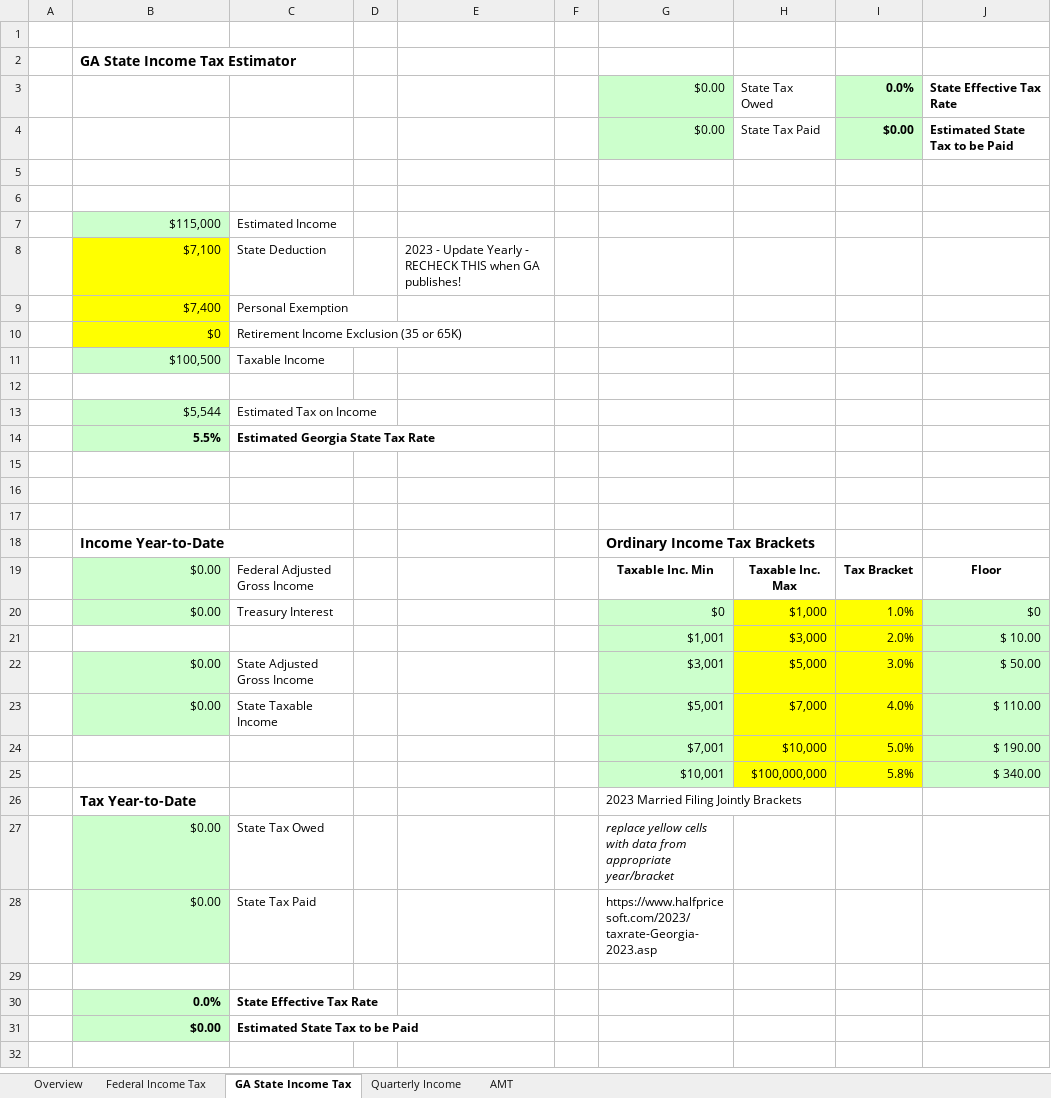
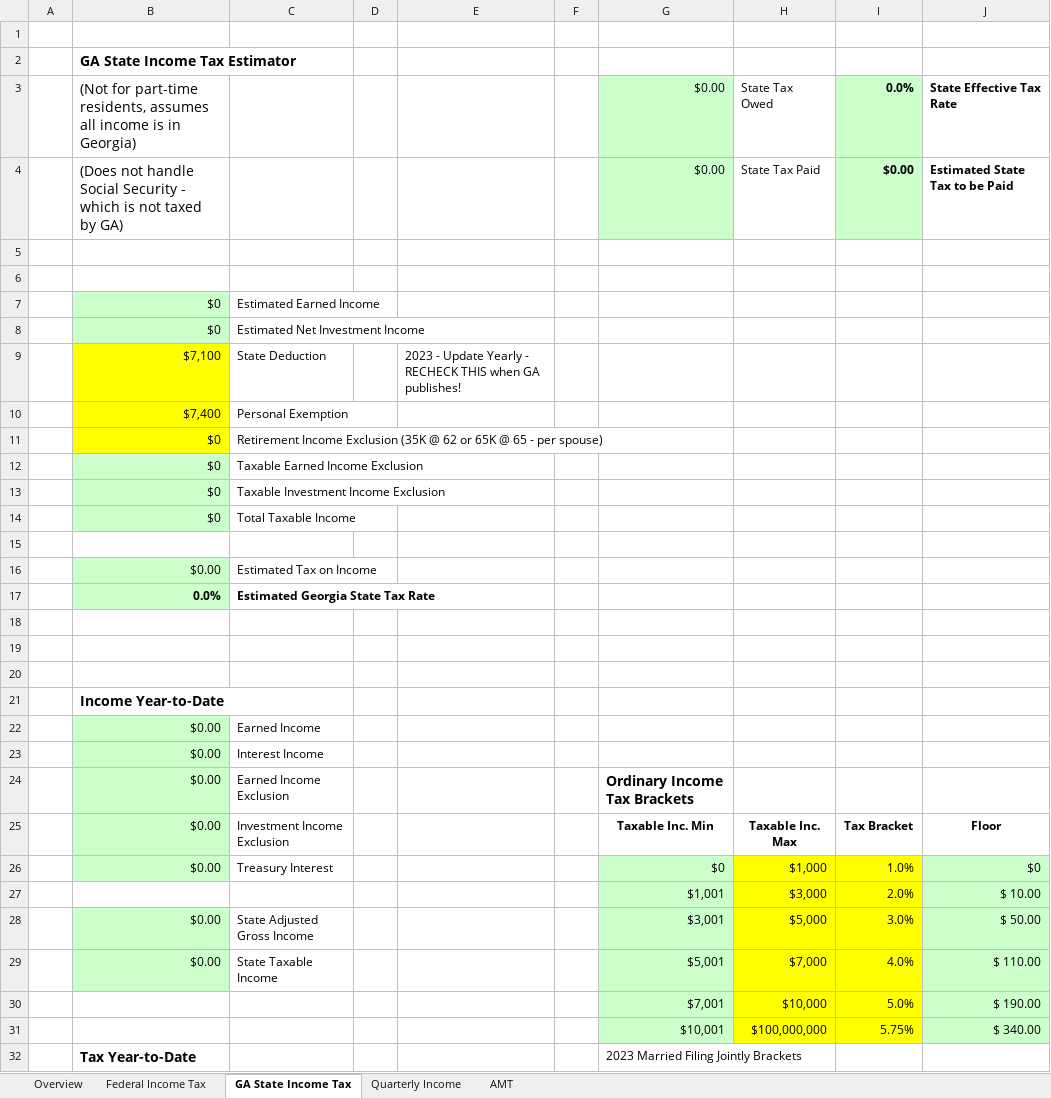
Before and after one commit to dadr/Estimated-Taxes, an Excel workbook: Tax Estimates 2023.xlsm, sheet GA State Income Tax, drawn as a sheet; only a part is shown; the shorter side is filled out with more unchanged rows; values as stored, in another font and other column widths than the file's, no borders; removed rows and columns are numbered as before the commit, all else as after; the diff names each change by its address in the sheet, - before the commit and + after, or states it on an @@ line.

Commit message:
Add GA Retiree Exclusion
Added Retirement Exclusion calculation for GA

```diff
--- a/Tax Estimates 2023.xlsm (sheet GA State Income Tax)
+++ b/Tax Estimates 2023.xlsm (sheet GA State Income Tax)
-B3: (empty)
+B3: (Not for part-time residents, assumes all income is in Georgia)
-B4: (empty)
+B4: (Does not handle Social Security - which is not taxed by GA)
-row 7:  | $115,000 | Estimated Income
+row 7:  | $0 | Estimated Earned Income
+row 8:  | $0 | Estimated Net Investment Income
-C11: …Income Exclusion (35 or 65K)
+C11: …Income Exclusion (35K @ 62 or 65K @ 65 - per spouse)
-row 11:  | $100,500 | Taxable Income
+row 12:  | $0 | Taxable Earned Income Exclusion
+row 13:  | $0 | Taxable Investment Income Exclusion
+row 14:  | $0 | Total Taxable Income
-B16: $5,544
+B16: $0.00
-B17: 5.5%
+B17: 0.0%
-G21: Ordinary Income Tax Brackets
+G21: (empty)
+row 22:  | $0.00 | Earned Income
+row 23:  | $0.00 | Interest Income
+row 24:  | $0.00 | Earned Income Exclusion |  |  |  | Ordinary Income Tax Brackets
-C25: Federal Adjusted Gross Income
+C25: Investment Income Exclusion
-I31: 5.8%
+I31: 5.75%
```
Also changed, not shown: sheet Federal Income Tax, formulas that keep their value, 1 other file.
